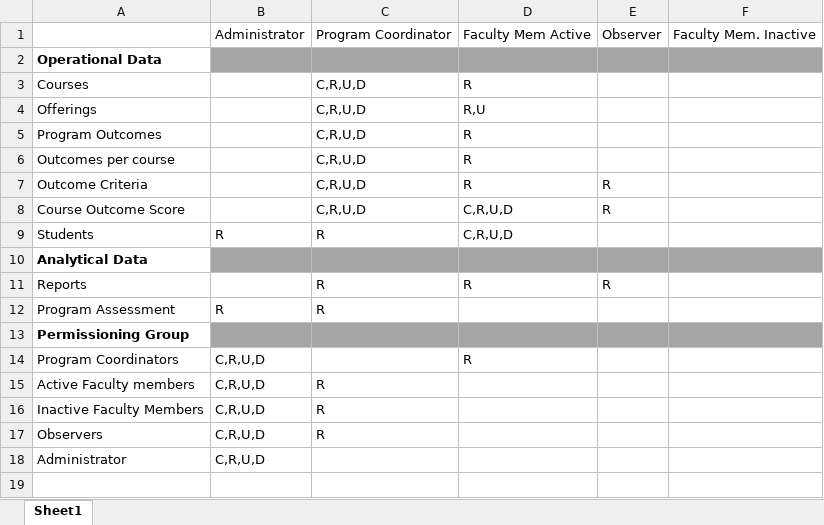
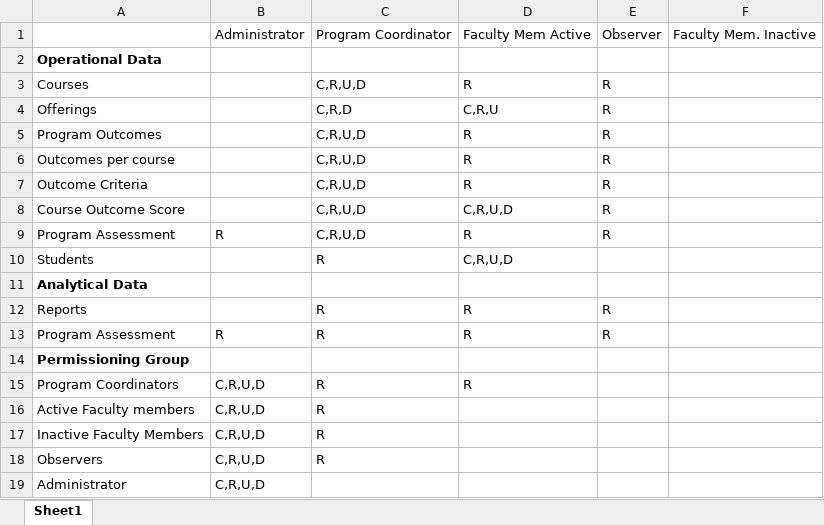
Before and after one commit to nclewis96/StOut, an Excel workbook: Documentation/CRUD matrix.xlsx, sheet Sheet1, drawn as a sheet; values as stored, in another font and other column widths than the file's, no borders; charts and pictures not drawn; addresses are those after the commit; the diff names each change by its address in the sheet, - before the commit and + after, or states it on an @@ line.

Commit message:
Replace CRUD matrix.xlsx

```diff
--- a/Documentation/CRUD matrix.xlsx (sheet Sheet1)
+++ b/Documentation/CRUD matrix.xlsx (sheet Sheet1)
-B2:F2 fill: #A5A5A5
+B2:F2 fill: none
-E3:E6: (empty)
+E3:E6: R
-C4: C,R,U,D
+C4: C,R,D
-D4: R,U
+D4: C,R,U
+row 9: Program Assessment | R | C,R,U,D | R | R
-B10: R
+B10: (empty)
-B11:F11 fill: #A5A5A5
+B11:F11 fill: none
-D13: (empty)
+D13: R
-E13: (empty)
+E13: R
-B14:F14 fill: #A5A5A5
+B14:F14 fill: none
-C15: (empty)
+C15: R
```
Also changed, not shown: charts or pictures.
